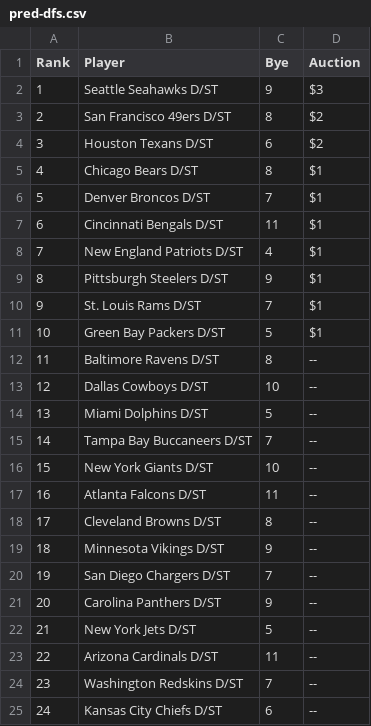
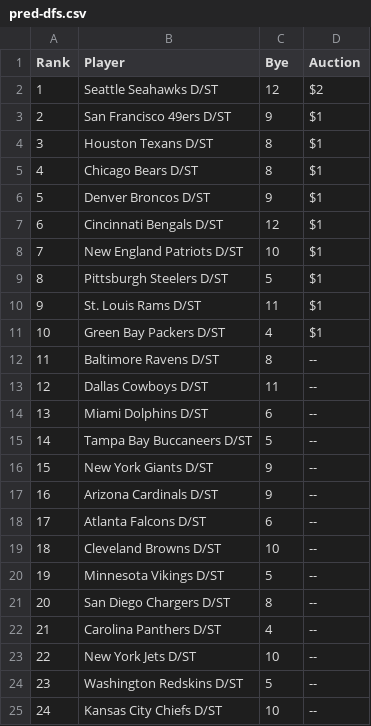
Before and after one commit to claytontstanley/fantasy-football-draft-assistant, a CSV file: pred-dfs.csv, drawn as a sheet; only a part is shown; the diff covers the shown part only.

```diff
--- a/pred-dfs.csv
+++ b/pred-dfs.csv
@@ -1,25 +1,25 @@
 Rank,Player,Bye,Auction
-1,Seattle Seahawks D/ST,9,$3
-2,San Francisco 49ers D/ST,8,$2
-3,Houston Texans D/ST,6,$2
+1,Seattle Seahawks D/ST,12,$2
+2,San Francisco 49ers D/ST,9,$1
+3,Houston Texans D/ST,8,$1
 4,Chicago Bears D/ST,8,$1
-5,Denver Broncos D/ST,7,$1
-6,Cincinnati Bengals D/ST,11,$1
-7,New England Patriots D/ST,4,$1
-8,Pittsburgh Steelers D/ST,9,$1
-9,St. Louis Rams D/ST,7,$1
-10,Green Bay Packers D/ST,5,$1
+5,Denver Broncos D/ST,9,$1
+6,Cincinnati Bengals D/ST,12,$1
+7,New England Patriots D/ST,10,$1
+8,Pittsburgh Steelers D/ST,5,$1
+9,St. Louis Rams D/ST,11,$1
+10,Green Bay Packers D/ST,4,$1
 11,Baltimore Ravens D/ST,8,--
-12,Dallas Cowboys D/ST,10,--
-13,Miami Dolphins D/ST,5,--
-14,Tampa Bay Buccaneers D/ST,7,--
-15,New York Giants D/ST,10,--
-16,Atlanta Falcons D/ST,11,--
-17,Cleveland Browns D/ST,8,--
-18,Minnesota Vikings D/ST,9,--
-19,San Diego Chargers D/ST,7,--
-20,Carolina Panthers D/ST,9,--
-21,New York Jets D/ST,5,--
-22,Arizona Cardinals D/ST,11,--
-23,Washington Redskins D/ST,7,--
-24,Kansas City Chiefs D/ST,6,--
+12,Dallas Cowboys D/ST,11,--
+13,Miami Dolphins D/ST,6,--
+14,Tampa Bay Buccaneers D/ST,5,--
+15,New York Giants D/ST,9,--
+16,Arizona Cardinals D/ST,9,--
+17,Atlanta Falcons D/ST,6,--
+18,Cleveland Browns D/ST,10,--
+19,Minnesota Vikings D/ST,5,--
+20,San Diego Chargers D/ST,8,--
+21,Carolina Panthers D/ST,4,--
+22,New York Jets D/ST,10,--
+23,Washington Redskins D/ST,5,--
+24,Kansas City Chiefs D/ST,10,--
```
Also changed, not shown: 9 edited cells elsewhere in this file, pred-ks.csv, pred-qbs.csv, 3 other files.
